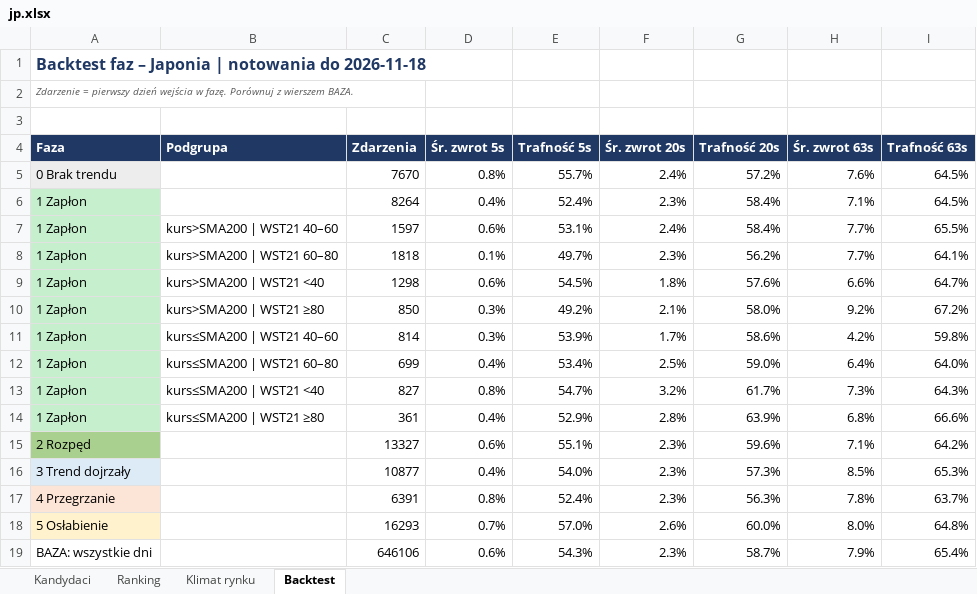
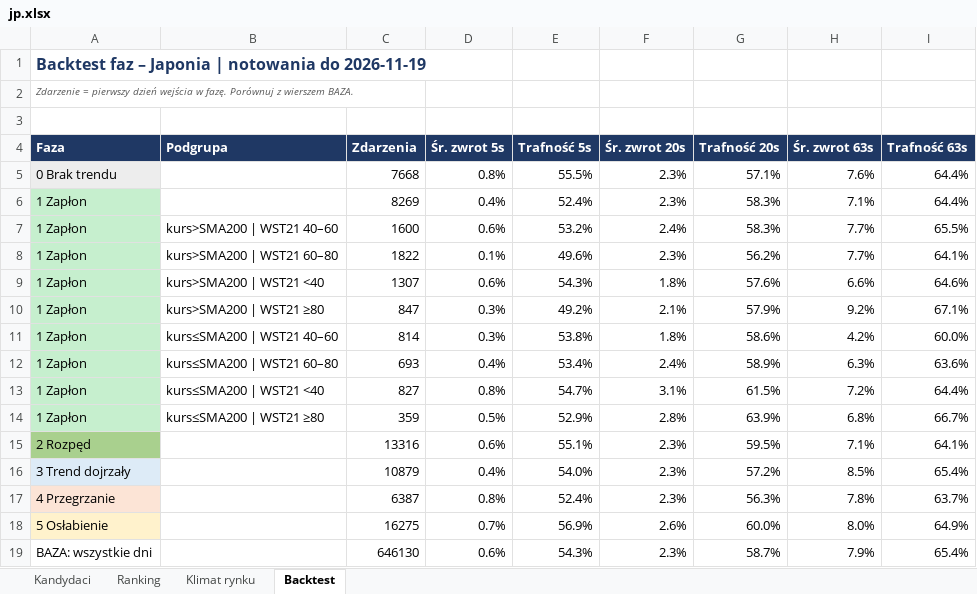
Before and after one commit to akceleratorbiz/skaner-trendu, an Excel workbook: results/regiony/jp.xlsx, sheet Backtest, drawn as a sheet; values as stored, in another font and other column widths than the file's, no borders; removed rows and columns are numbered as before the commit, all else as after; the diff names each change by its address in the sheet, - before the commit and + after, or states it on an @@ line.

```diff
--- a/results/regiony/jp.xlsx (sheet Backtest)
+++ b/results/regiony/jp.xlsx (sheet Backtest)
-A1 (Faza): …notowania do 2026-11-18
+A1 (Faza): …notowania do 2026-11-19
-row 5: 0 Brak trendu |  | 7670 | 0.8% | 55.7% | 2.4% | 57.2% | 7.6% | 64.5%
+row 5: 0 Brak trendu |  | 7668 | 0.8% | 55.5% | 2.3% | 57.1% | 7.6% | 64.4%
-C6 (Zdarzenia): 8264
+C6 (Zdarzenia): 8269
-G6:G7 (Trafność 20s): 58.4%
+G6:G7 (Trafność 20s): 58.3%
-I6 (Trafność 63s): 64.5%
+I6 (Trafność 63s): 64.4%
-C7 (Zdarzenia): 1597
+C7 (Zdarzenia): 1600
-E7 (Trafność 5s): 53.1%
+E7 (Trafność 5s): 53.2%
-C8 (Zdarzenia): 1818
+C8 (Zdarzenia): 1822
-E8 (Trafność 5s): 49.7%
+E8 (Trafność 5s): 49.6%
-C9 (Zdarzenia): 1298
+C9 (Zdarzenia): 1307
-E9 (Trafność 5s): 54.5%
+E9 (Trafność 5s): 54.3%
-I9 (Trafność 63s): 64.7%
+I9 (Trafność 63s): 64.6%
-C10 (Zdarzenia): 850
+C10 (Zdarzenia): 847
-G10 (Trafność 20s): 58.0%
+G10 (Trafność 20s): 57.9%
-I10 (Trafność 63s): 67.2%
+I10 (Trafność 63s): 67.1%
-E11 (Trafność 5s): 53.9%
+E11 (Trafność 5s): 53.8%
-F11 (Śr. zwrot 20s): 1.7%
+F11 (Śr. zwrot 20s): 1.8%
-I11 (Trafność 63s): 59.8%
+I11 (Trafność 63s): 60.0%
-row 12: 1 Zapłon | kurs≤SMA200 | WST21 60–80 | 699 | 0.4% | 53.4% | 2.5% | 59.0% | 6.4% | 64.0%
+row 12: 1 Zapłon | kurs≤SMA200 | WST21 60–80 | 693 | 0.4% | 53.4% | 2.4% | 58.9% | 6.3% | 63.6%
-F13 (Śr. zwrot 20s): 3.2%
+F13 (Śr. zwrot 20s): 3.1%
-G13 (Trafność 20s): 61.7%
+G13 (Trafność 20s): 61.5%
-H13 (Śr. zwrot 63s): 7.3%
+H13 (Śr. zwrot 63s): 7.2%
-I13 (Trafność 63s): 64.3%
+I13 (Trafność 63s): 64.4%
-C14 (Zdarzenia): 361
+C14 (Zdarzenia): 359
-D14 (Śr. zwrot 5s): 0.4%
+D14 (Śr. zwrot 5s): 0.5%
-I14 (Trafność 63s): 66.6%
+I14 (Trafność 63s): 66.7%
-C15 (Zdarzenia): 13327
+C15 (Zdarzenia): 13316
-G15 (Trafność 20s): 59.6%
+G15 (Trafność 20s): 59.5%
-I15 (Trafność 63s): 64.2%
+I15 (Trafność 63s): 64.1%
-C16 (Zdarzenia): 10877
+C16 (Zdarzenia): 10879
-G16 (Trafność 20s): 57.3%
+G16 (Trafność 20s): 57.2%
-I16 (Trafność 63s): 65.3%
+I16 (Trafność 63s): 65.4%
-C17 (Zdarzenia): 6391
+C17 (Zdarzenia): 6387
-C18 (Zdarzenia): 16293
+C18 (Zdarzenia): 16275
-E18 (Trafność 5s): 57.0%
+E18 (Trafność 5s): 56.9%
-I18 (Trafność 63s): 64.8%
+I18 (Trafność 63s): 64.9%
-C19 (Zdarzenia): 646106
+C19 (Zdarzenia): 646130
```
Also changed, not shown: sheet Ranking, sheet Kandydaci, sheet Klimat rynku, results/regiony/apac.xlsx, results/regiony/ca.xlsx, 9 other files.
